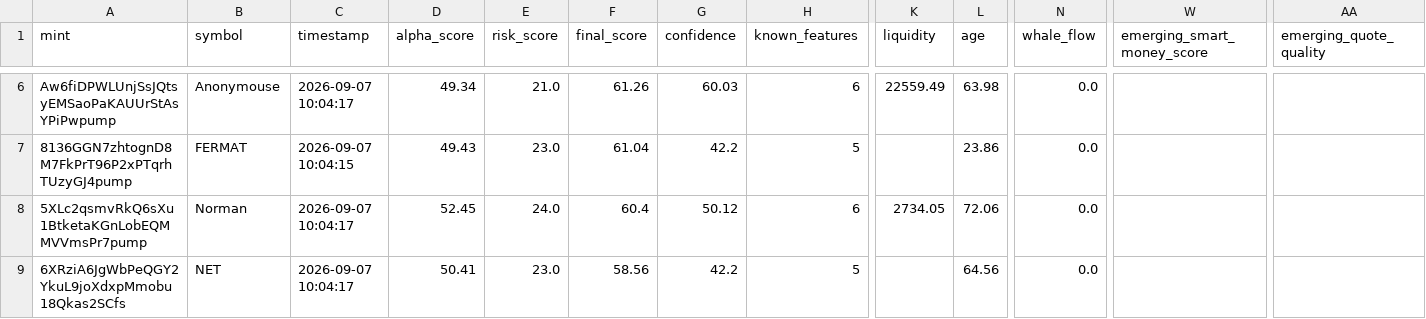
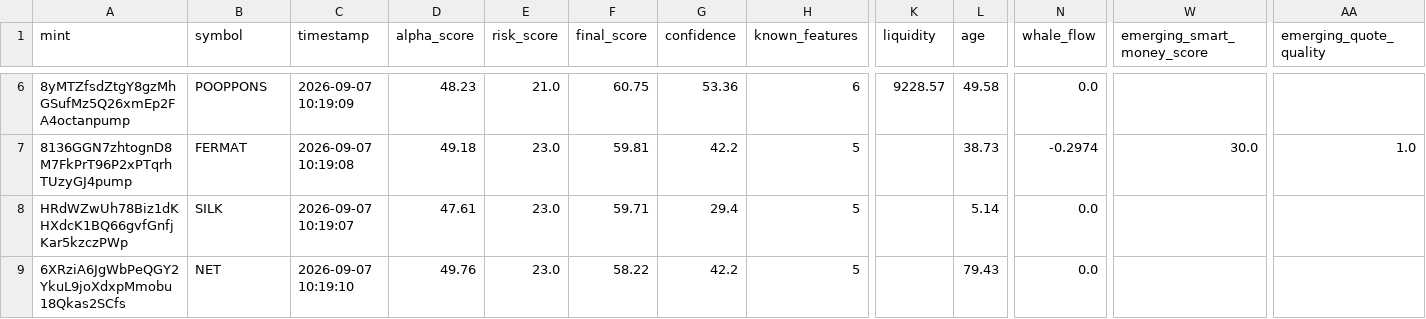
Before and after one commit to betaanoiar1-gif/solmeme, a CSV file: reports/live_signals.csv, drawn as a sheet; only a part is shown, gaps mark what is left out; the diff covers the shown part only; the diff names each change by its address in the sheet, - before the commit and + after, or states it on an @@ line.

```diff
--- a/reports/live_signals.csv
+++ b/reports/live_signals.csv
-A6 (mint): Aw6fiDPWLUnjSsJQtsyEMSaoPaKAUUrStAsYPiPwpump
+A6 (mint): 8yMTZfsdZtgY8gzMhGSufMz5Q26xmEp2FA4octanpump
-B6 (symbol): Anonymouse
+B6 (symbol): POOPPONS
-C6 (timestamp): 2026-09-07 10:04:17
+C6 (timestamp): 2026-09-07 10:19:09
-D6 (alpha_score): 49.34
+D6 (alpha_score): 48.23
-F6 (final_score): 61.26
+F6 (final_score): 60.75
-G6 (confidence): 60.03
+G6 (confidence): 53.36
-K6 (liquidity): 22559.49
+K6 (liquidity): 9228.57
-L6 (age): 63.98
+L6 (age): 49.58
-C7 (timestamp): 2026-09-07 10:04:15
+C7 (timestamp): 2026-09-07 10:19:08
-D7 (alpha_score): 49.43
+D7 (alpha_score): 49.18
-F7 (final_score): 61.04
+F7 (final_score): 59.81
-L7 (age): 23.86
+L7 (age): 38.73
-N7 (whale_flow): 0.0
+N7 (whale_flow): -0.2974
-W7 (emerging_smart_money_score): (empty)
+W7 (emerging_smart_money_score): 30.0
-AA7 (emerging_quote_quality): (empty)
+AA7 (emerging_quote_quality): 1.0
-A8 (mint): 5XLc2qsmvRkQ6sXu1BtketaKGnLobEQMMVVmsPr7pump
+A8 (mint): HRdWZwUh78Biz1dKHXdcK1BQ66gvfGnfjKar5kzczPWp
-B8 (symbol): Norman
+B8 (symbol): SILK
-C8 (timestamp): 2026-09-07 10:04:17
+C8 (timestamp): 2026-09-07 10:19:07
-D8 (alpha_score): 52.45
+D8 (alpha_score): 47.61
-E8 (risk_score): 24.0
+E8 (risk_score): 23.0
-F8 (final_score): 60.4
+F8 (final_score): 59.71
-G8 (confidence): 50.12
+G8 (confidence): 29.4
-H8 (known_features): 6
+H8 (known_features): 5
-K8 (liquidity): 2734.05
+K8 (liquidity): (empty)
-L8 (age): 72.06
+L8 (age): 5.14
-C9 (timestamp): 2026-09-07 10:04:17
+C9 (timestamp): 2026-09-07 10:19:10
-D9 (alpha_score): 50.41
+D9 (alpha_score): 49.76
-F9 (final_score): 58.56
+F9 (final_score): 58.22
-L9 (age): 64.56
+L9 (age): 79.43
```
Also changed, not shown: 1 added row, 1 removed row and 45 edited cells elsewhere in this file, reports/live_portfolio.csv, reports/live_tokens.csv, 7 other files.
